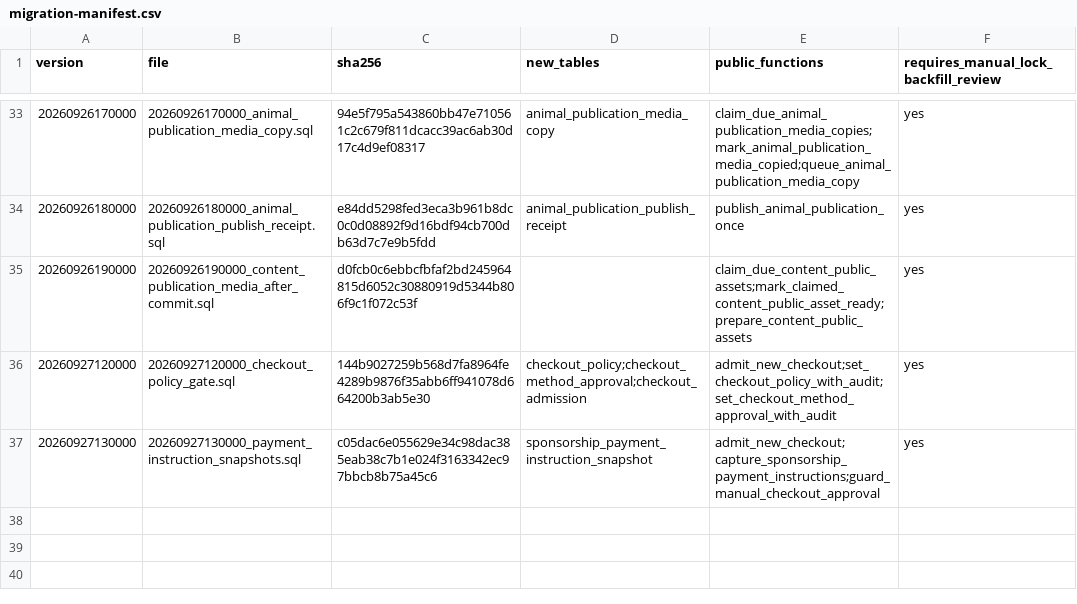
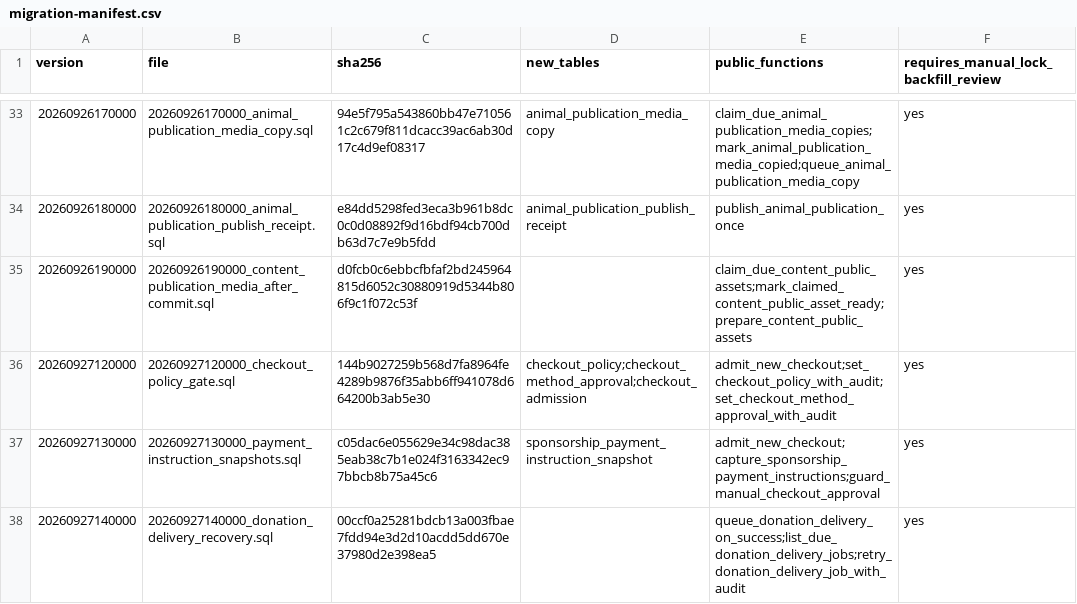
Before and after one commit to YNWAforever/hkscda, a CSV file: docs/evidence/audit-remediation-20260927/migration-manifest.csv, drawn as a sheet; only a part is shown, gaps mark what is left out.

```diff
--- a/docs/evidence/audit-remediation-20260927/migration-manifest.csv
+++ b/docs/evidence/audit-remediation-20260927/migration-manifest.csv
@@ -37 +37,2 @@ version,file,sha256,new_tables,public_functions,requires_manual_lock_backfill_re
 20260927130000,20260927130000_payment_instruction_snapshots.sql,c05dac6e055629e34c98dac385eab38c7b1e024f3163342ec97bbcb8b75a45c6,sponsorship_payment_instruction_snapshot,admit_new_checkout;capture_sponsorship_payment_instructions;guard_manual_checkout_approval,yes
+20260927140000,20260927140000_donation_delivery_recovery.sql,00ccf0a25281bdcb13a003fbae7fdd94e3d2d10acdd5dd670e37980d2e398ea5,,queue_donation_delivery_on_success;list_due_donation_delivery_jobs;retry_donation_delivery_job_with_audit,yes
```
Also changed, not shown: docs/evidence/audit-remediation-20260927/tracker.csv, 20 other files.
